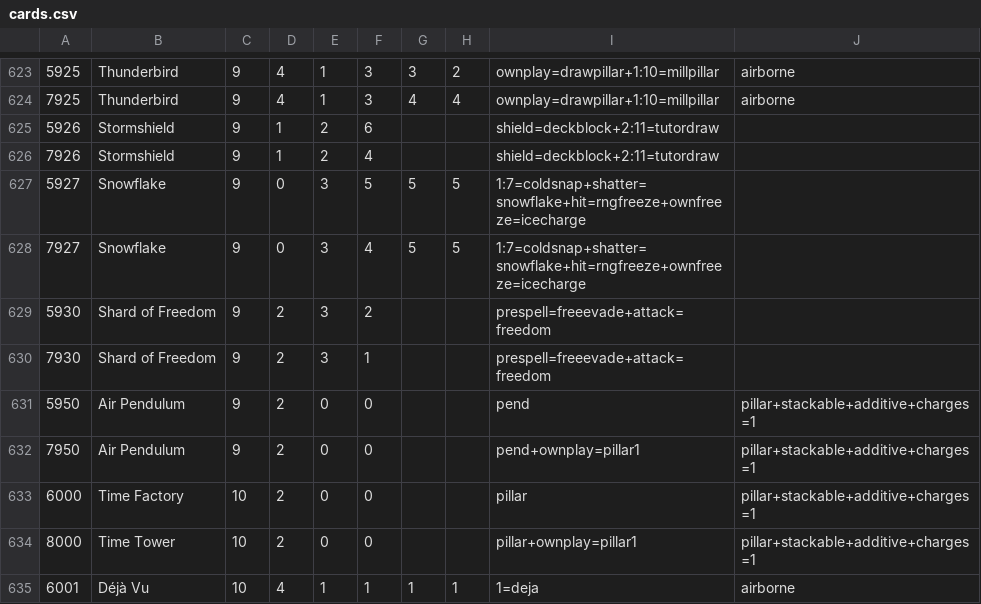
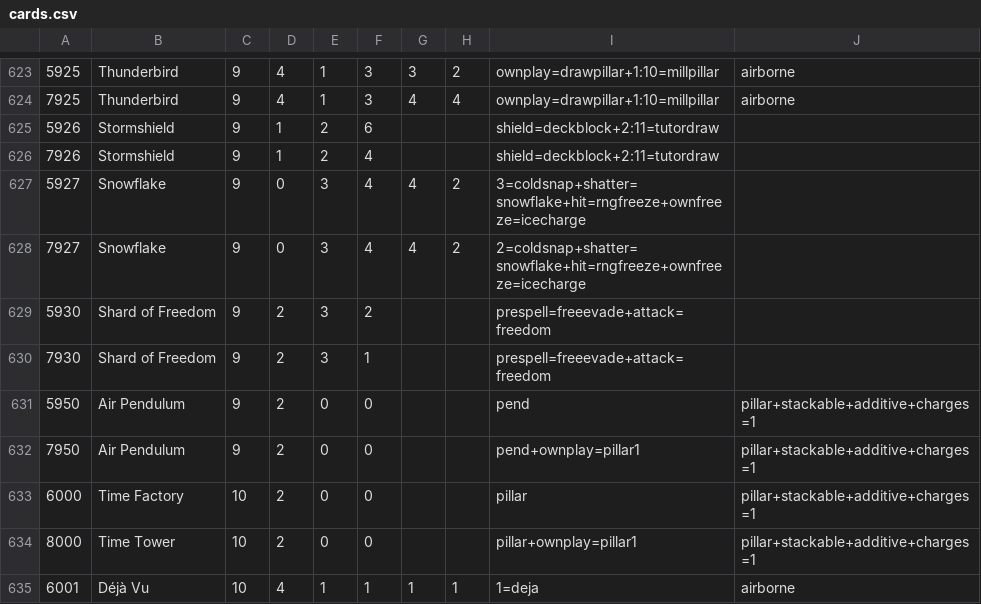
Before and after one commit to serprex/openEtG, a CSV file: src/cards.csv, drawn as a sheet; only a part is shown, gaps mark what is left out.

```diff
--- a/src/cards.csv
+++ b/src/cards.csv
@@ -626,4 +626,4 @@
 7926|Stormshield|9|1|2|4|||shield=deckblock+2:11=tutordraw|
-5927|Snowflake|9|0|3|5|5|5|1:7=coldsnap+shatter=snowflake+hit=rngfreeze+ownfreeze=icecharge|
-7927|Snowflake|9|0|3|4|5|5|1:7=coldsnap+shatter=snowflake+hit=rngfreeze+ownfreeze=icecharge|
+5927|Snowflake|9|0|3|4|4|2|3=coldsnap+shatter=snowflake+hit=rngfreeze+ownfreeze=icecharge|
+7927|Snowflake|9|0|3|4|4|2|2=coldsnap+shatter=snowflake+hit=rngfreeze+ownfreeze=icecharge|
 5930|Shard of Freedom|9|2|3|2|||prespell=freeevade+attack=freedom|
```
Also changed, not shown: 5 other files.
